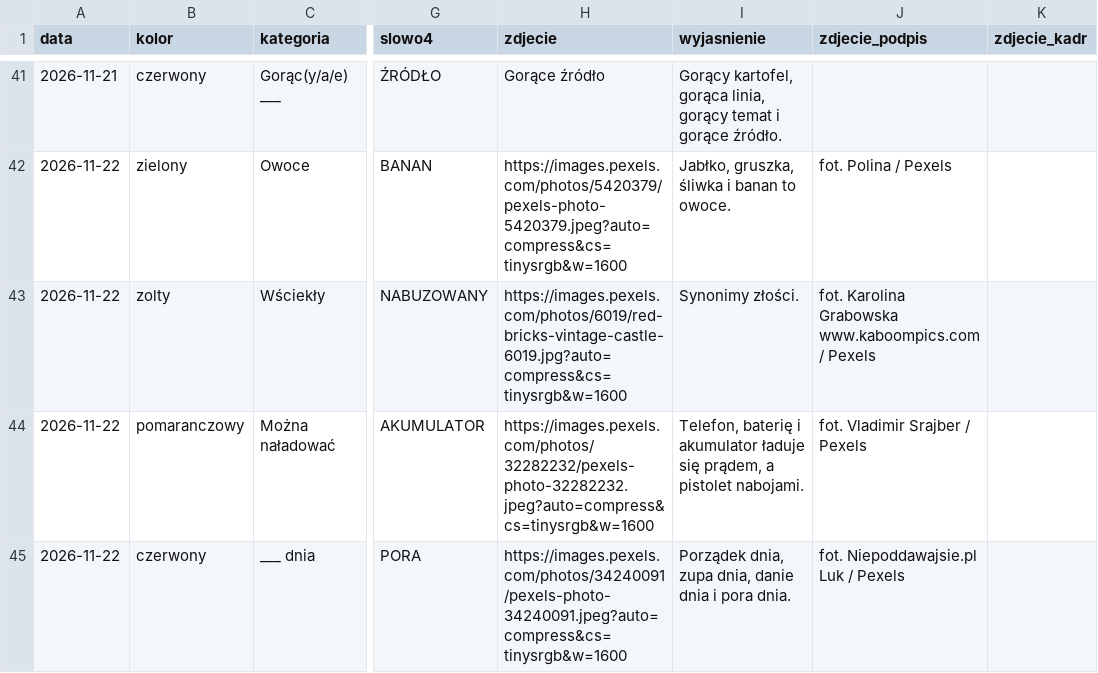
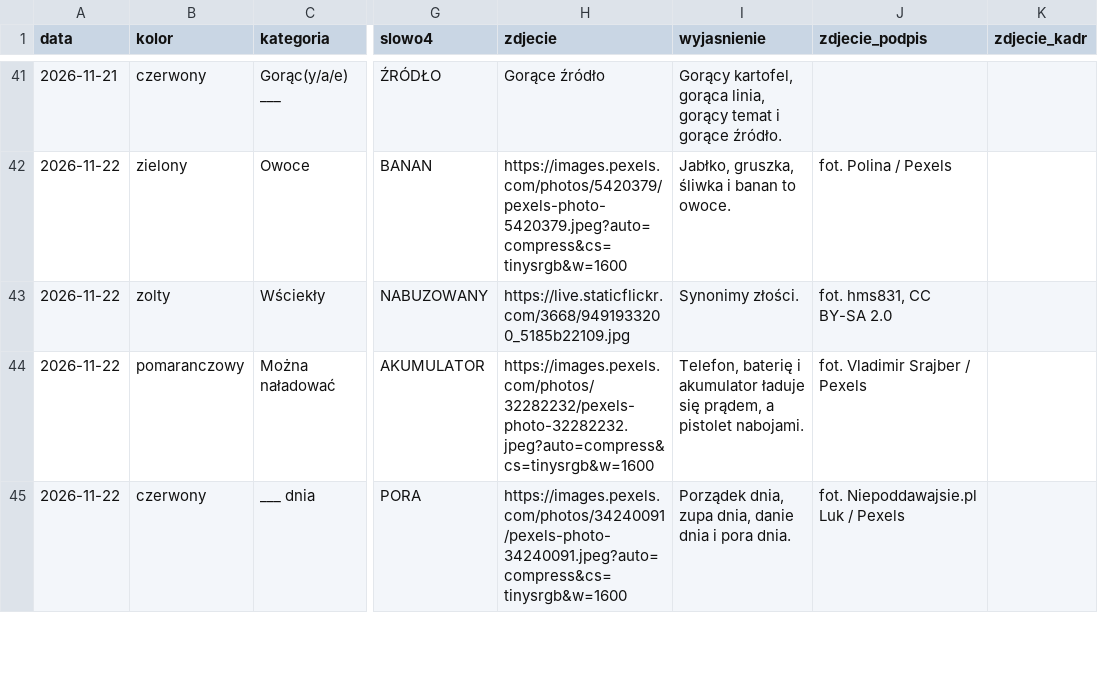
Before and after one commit to cinas99/czworki, a CSV file: zagadki.csv, drawn as a sheet; only a part is shown, gaps mark what is left out; the diff names each change by its address in the sheet, - before the commit and + after, or states it on an @@ line.

Commit message:
Panel: zmiana grupy „Wściekły” (2026-11-22) [quiethours.apps@gmail.com]

```diff
--- a/zagadki.csv
+++ b/zagadki.csv
-H43 (zdjecie): https://images.pexels.com/photos/6019/red-bricks-vintage-castle-6019.jpg?auto=compress&cs=tinysrgb&w=1600
+H43 (zdjecie): https://live.staticflickr.com/3668/9491933200_5185b22109.jpg
-J43 (zdjecie_podpis): fot. Karolina Grabowska www.kaboompics.com / Pexels
+J43 (zdjecie_podpis): fot. hms831, CC BY-SA 2.0
```
